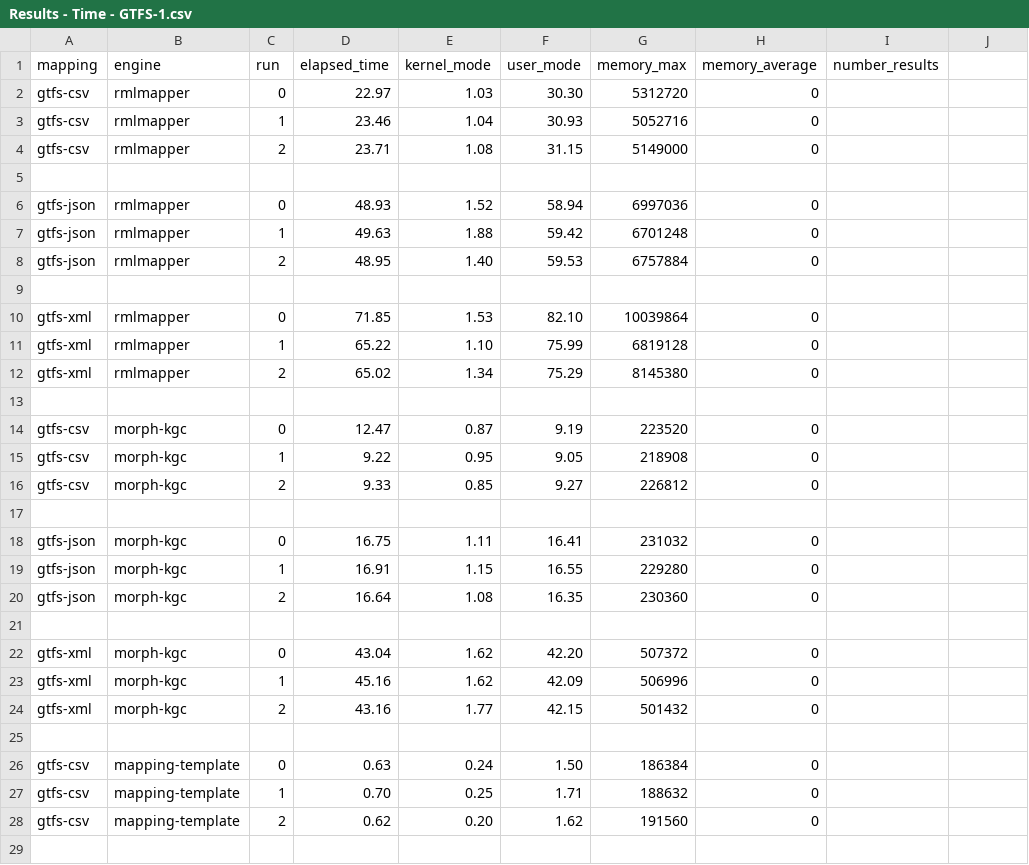
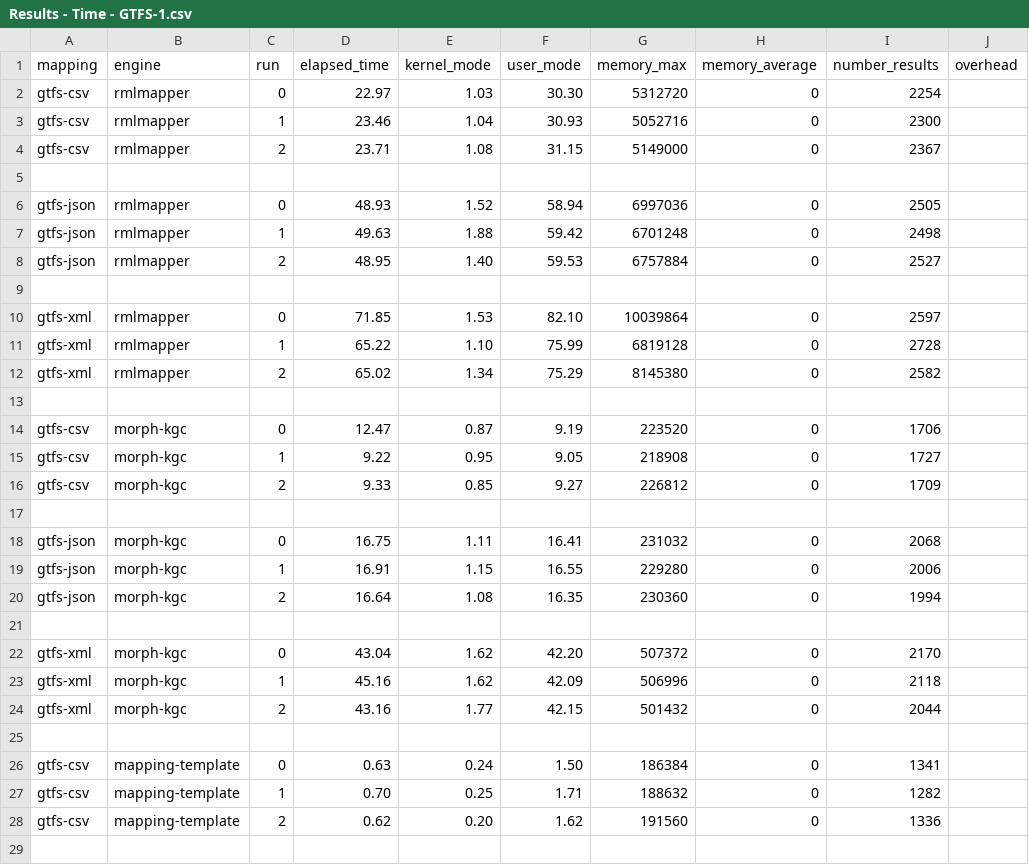
Before and after one commit to cefriel/mapping-template-eval, a CSV file: results/Results - Time - GTFS-1.csv, drawn as a sheet; only a part is shown; the diff covers the shown part only.

```diff
--- a/results/Results - Time - GTFS-1.csv
+++ b/results/Results - Time - GTFS-1.csv
@@ -1,4 +1,4 @@
-mapping,engine,run,elapsed_time,kernel_mode,user_mode,memory_max,memory_average,number_results
-gtfs-csv,rmlmapper,0,22.97,1.03,30.30,5312720,0,
-gtfs-csv,rmlmapper,1,23.46,1.04,30.93,5052716,0,
-gtfs-csv,rmlmapper,2,23.71,1.08,31.15,5149000,0,
+mapping,engine,run,elapsed_time,kernel_mode,user_mode,memory_max,memory_average,number_results,overhead
+gtfs-csv,rmlmapper,0,22.97,1.03,30.30,5312720,0,2254
+gtfs-csv,rmlmapper,1,23.46,1.04,30.93,5052716,0,2300
+gtfs-csv,rmlmapper,2,23.71,1.08,31.15,5149000,0,2367
@@ -6,3 +6,3 @@ gtfs-csv,rmlmapper,2,23.71,1.08,31.15,5149000,0,
-gtfs-json,rmlmapper,0,48.93,1.52,58.94,6997036,0,
-gtfs-json,rmlmapper,1,49.63,1.88,59.42,6701248,0,
-gtfs-json,rmlmapper,2,48.95,1.40,59.53,6757884,0,
+gtfs-json,rmlmapper,0,48.93,1.52,58.94,6997036,0,2505
+gtfs-json,rmlmapper,1,49.63,1.88,59.42,6701248,0,2498
+gtfs-json,rmlmapper,2,48.95,1.40,59.53,6757884,0,2527
@@ -10,3 +10,3 @@ gtfs-json,rmlmapper,2,48.95,1.40,59.53,6757884,0,
-gtfs-xml,rmlmapper,0,71.85,1.53,82.10,10039864,0,
-gtfs-xml,rmlmapper,1,65.22,1.10,75.99,6819128,0,
-gtfs-xml,rmlmapper,2,65.02,1.34,75.29,8145380,0,
+gtfs-xml,rmlmapper,0,71.85,1.53,82.10,10039864,0,2597
+gtfs-xml,rmlmapper,1,65.22,1.10,75.99,6819128,0,2728
+gtfs-xml,rmlmapper,2,65.02,1.34,75.29,8145380,0,2582
@@ -14,3 +14,3 @@ gtfs-xml,rmlmapper,2,65.02,1.34,75.29,8145380,0,
-gtfs-csv,morph-kgc,0,12.47,0.87,9.19,223520,0,
-gtfs-csv,morph-kgc,1,9.22,0.95,9.05,218908,0,
-gtfs-csv,morph-kgc,2,9.33,0.85,9.27,226812,0,
+gtfs-csv,morph-kgc,0,12.47,0.87,9.19,223520,0,1706
+gtfs-csv,morph-kgc,1,9.22,0.95,9.05,218908,0,1727
+gtfs-csv,morph-kgc,2,9.33,0.85,9.27,226812,0,1709
@@ -18,3 +18,3 @@ gtfs-csv,morph-kgc,2,9.33,0.85,9.27,226812,0,
-gtfs-json,morph-kgc,0,16.75,1.11,16.41,231032,0,
-gtfs-json,morph-kgc,1,16.91,1.15,16.55,229280,0,
-gtfs-json,morph-kgc,2,16.64,1.08,16.35,230360,0,
+gtfs-json,morph-kgc,0,16.75,1.11,16.41,231032,0,2068
+gtfs-json,morph-kgc,1,16.91,1.15,16.55,229280,0,2006
+gtfs-json,morph-kgc,2,16.64,1.08,16.35,230360,0,1994
@@ -22,3 +22,3 @@ gtfs-json,morph-kgc,2,16.64,1.08,16.35,230360,0,
-gtfs-xml,morph-kgc,0,43.04,1.62,42.20,507372,0,
-gtfs-xml,morph-kgc,1,45.16,1.62,42.09,506996,0,
-gtfs-xml,morph-kgc,2,43.16,1.77,42.15,501432,0,
+gtfs-xml,morph-kgc,0,43.04,1.62,42.20,507372,0,2170
+gtfs-xml,morph-kgc,1,45.16,1.62,42.09,506996,0,2118
+gtfs-xml,morph-kgc,2,43.16,1.77,42.15,501432,0,2044
@@ -26,3 +26,3 @@ gtfs-xml,morph-kgc,2,43.16,1.77,42.15,501432,0,
-gtfs-csv,mapping-template,0,0.63,0.24,1.50,186384,0,
-gtfs-csv,mapping-template,1,0.70,0.25,1.71,188632,0,
-gtfs-csv,mapping-template,2,0.62,0.20,1.62,191560,0,
+gtfs-csv,mapping-template,0,0.63,0.24,1.50,186384,0,1341
+gtfs-csv,mapping-template,1,0.70,0.25,1.71,188632,0,1282
+gtfs-csv,mapping-template,2,0.62,0.20,1.62,191560,0,1336
```
Also changed, not shown: 12 added rows and 15 edited cells elsewhere in this file, results/Results - Time - GTFS-10.csv, results/Results - Time - GTFS-100.csv.
